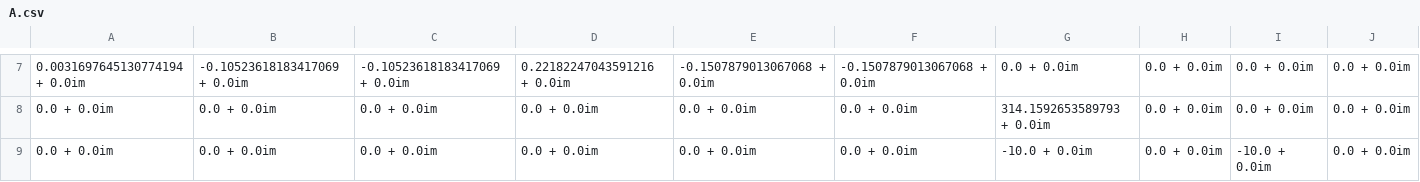
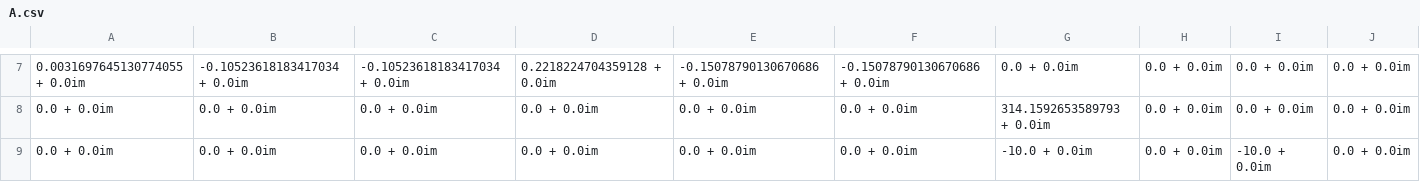
Before and after one commit to Electa-Git/PowerImpedanceACDC.jl, a CSV file: A.csv, drawn as a sheet; only a part is shown, gaps mark what is left out; the diff covers the shown part only; the diff names each change by its address in the sheet, - before the commit and + after, or states it on an @@ line.

```diff
--- a/A.csv
+++ b/A.csv
-A7: 0.0031697645130774194 + 0.0im
+A7: 0.0031697645130774055 + 0.0im
-B7: -0.10523618183417069 + 0.0im
+B7: -0.10523618183417034 + 0.0im
-C7: -0.10523618183417069 + 0.0im
+C7: -0.10523618183417034 + 0.0im
-D7: 0.22182247043591216 + 0.0im
+D7: 0.2218224704359128 + 0.0im
-E7: -0.1507879013067068 + 0.0im
+E7: -0.15078790130670686 + 0.0im
-F7: -0.1507879013067068 + 0.0im
+F7: -0.15078790130670686 + 0.0im
```
Also changed, not shown: 36 edited cells elsewhere in this file, B.csv, C.csv, 4 other files.
